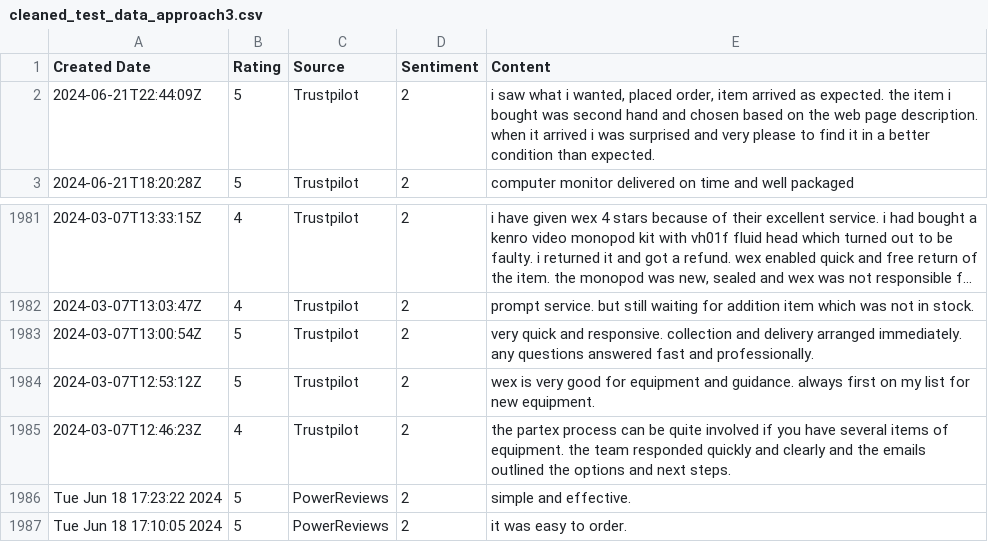
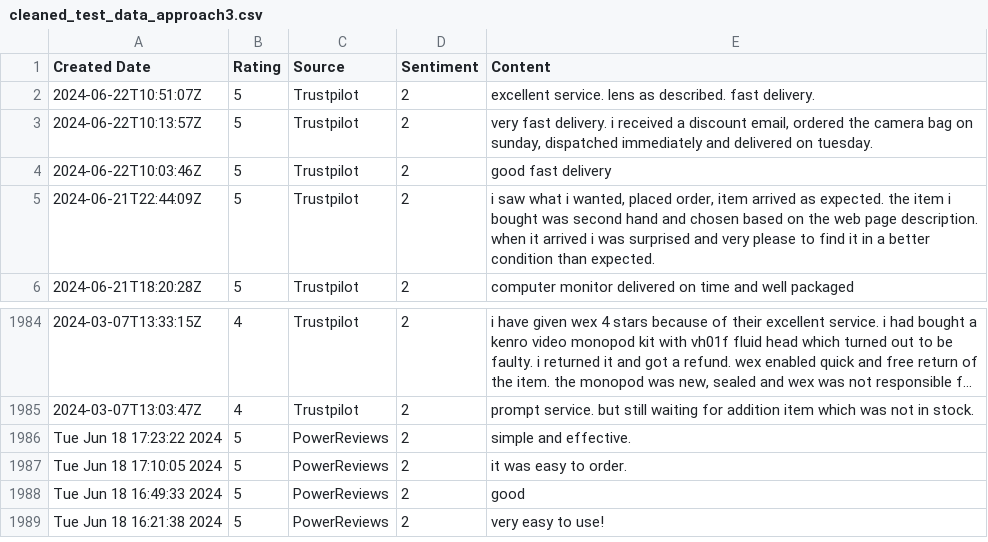
Before and after one commit to amansethuea/WexPhotoVideo, a CSV file: Supervised_ML/Model_Train_Data_Files/cleaned_test_data_approach3.csv, drawn as a sheet; only a part is shown, gaps mark what is left out; the shorter side is filled out with more unchanged rows; long unchanged cells end in ….

```diff
--- a/Supervised_ML/Model_Train_Data_Files/cleaned_test_data_approach3.csv
+++ b/Supervised_ML/Model_Train_Data_Files/cleaned_test_data_approach3.csv
@@ -1,2 +1,5 @@
 Created Date,Rating,Source,Sentiment,Content
+2024-06-22T10:51:07Z,5,Trustpilot,2,excellent service. lens as described. fast delivery.
+2024-06-22T10:13:57Z,5,Trustpilot,2,"very fast delivery. i received a discount email, ordered the camera bag on sunday, dispatched immediately and delivered on tuesday."
+2024-06-22T10:03:46Z,5,Trustpilot,2,good fast delivery
 2024-06-21T22:44:09Z,5,Trustpilot,2,"i saw what i wanted, placed order, item arrived as expected. the item i bought was second hand and chosen based on the web page description. when it arrived i was surprised and very please to find it in a better condition than expected."
@@ -1982,5 +1985,2 @@ Created Date,Rating,Source,Sentiment,Content
 2024-03-07T13:03:47Z,4,Trustpilot,2,prompt service. but still waiting for addition item which was not in stock.
-2024-03-07T13:00:54Z,5,Trustpilot,2,very quick and responsive. collection and delivery arranged immediately. any questions answered fast and professionally.
-2024-03-07T12:53:12Z,5,Trustpilot,2,wex is very good for equipment and guidance. always first on my list for new equipment.
-2024-03-07T12:46:23Z,4,Trustpilot,2,the partex process can be quite involved if you have several items of equipment. the team responded quickly and clearly and the emails outlined the options and next steps.
 Tue Jun 18 17:23:22 2024,5,PowerReviews,2,simple and effective.
```
Also changed, not shown: Supervised_ML/Data_Files/power_reviews_all_api.csv, Supervised_ML/Data_Files/trustpilot_all_reviews_api.csv, 12 other files.
